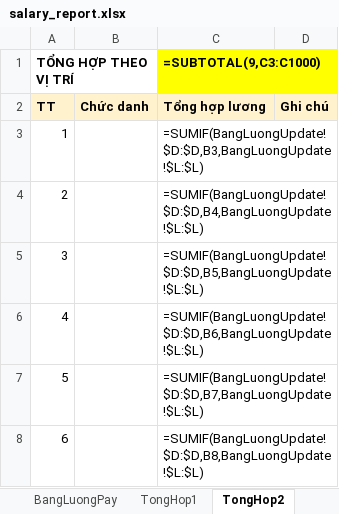
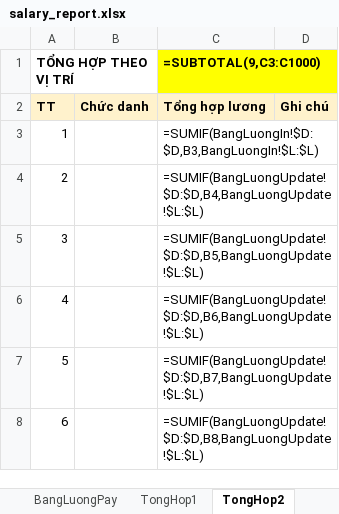
Before and after one commit to szen7dev/trixgo-cbs-micro, an Excel workbook: files/templates/excels/salary_report.xlsx, sheet TongHop2, drawn as a sheet; only a part is shown; values as stored, in another font and other column widths than the file's, no borders; formulas are shown in place of their values; the diff names each change by its address in the sheet, - before the commit and + after, or states it on an @@ line.

```diff
--- a/files/templates/excels/salary_report.xlsx (sheet TongHop2)
+++ b/files/templates/excels/salary_report.xlsx (sheet TongHop2)
-C3 (=SUBTOTAL(9,C3:C1000)): =SUMIF(BangLuongUpdate!$D:$D,B3,BangLuongUpdate!$L:$L)
+C3 (=SUBTOTAL(9,C3:C1000)): =SUMIF(BangLuongIn!$D:$D,B3,BangLuongIn!$L:$L)
```
Also changed, not shown: sheet TongHop1, 1 other file.
